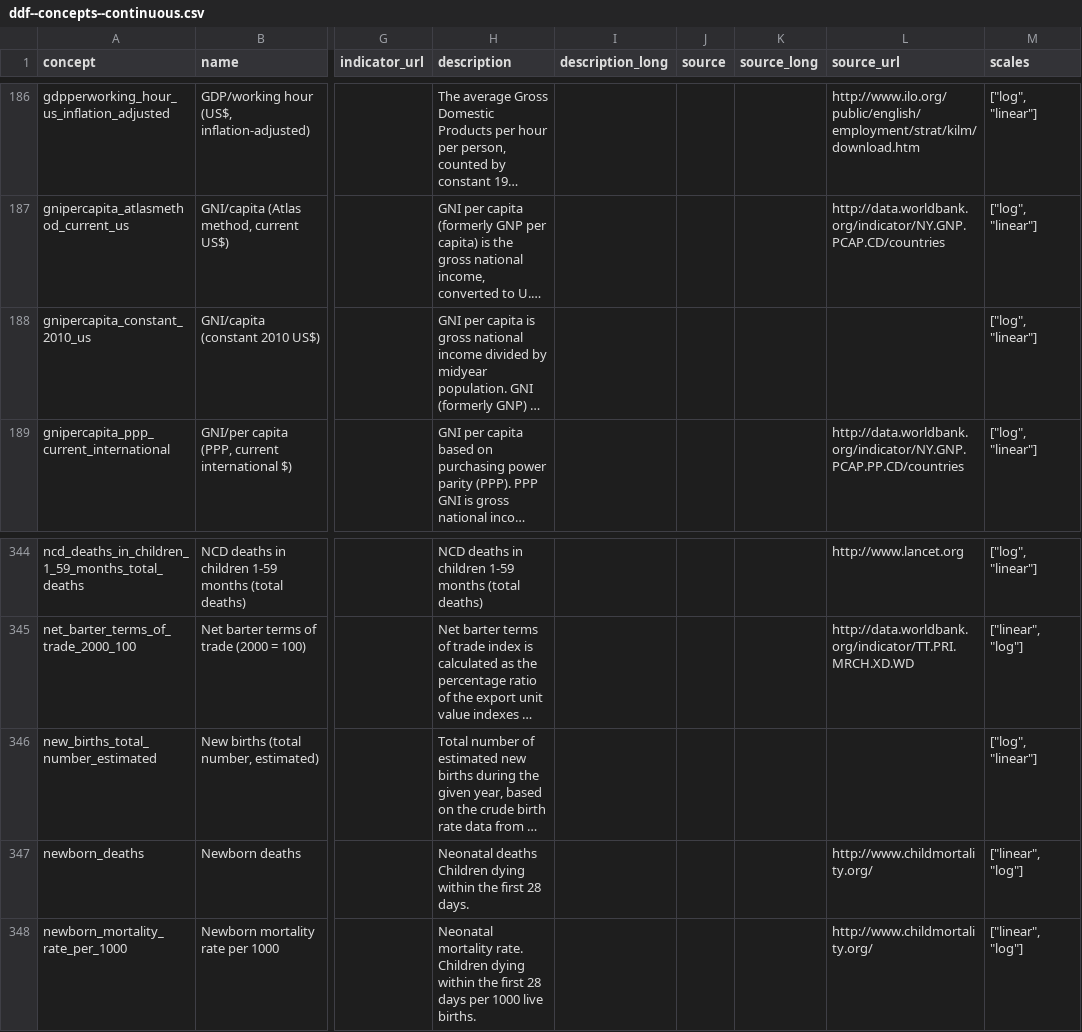
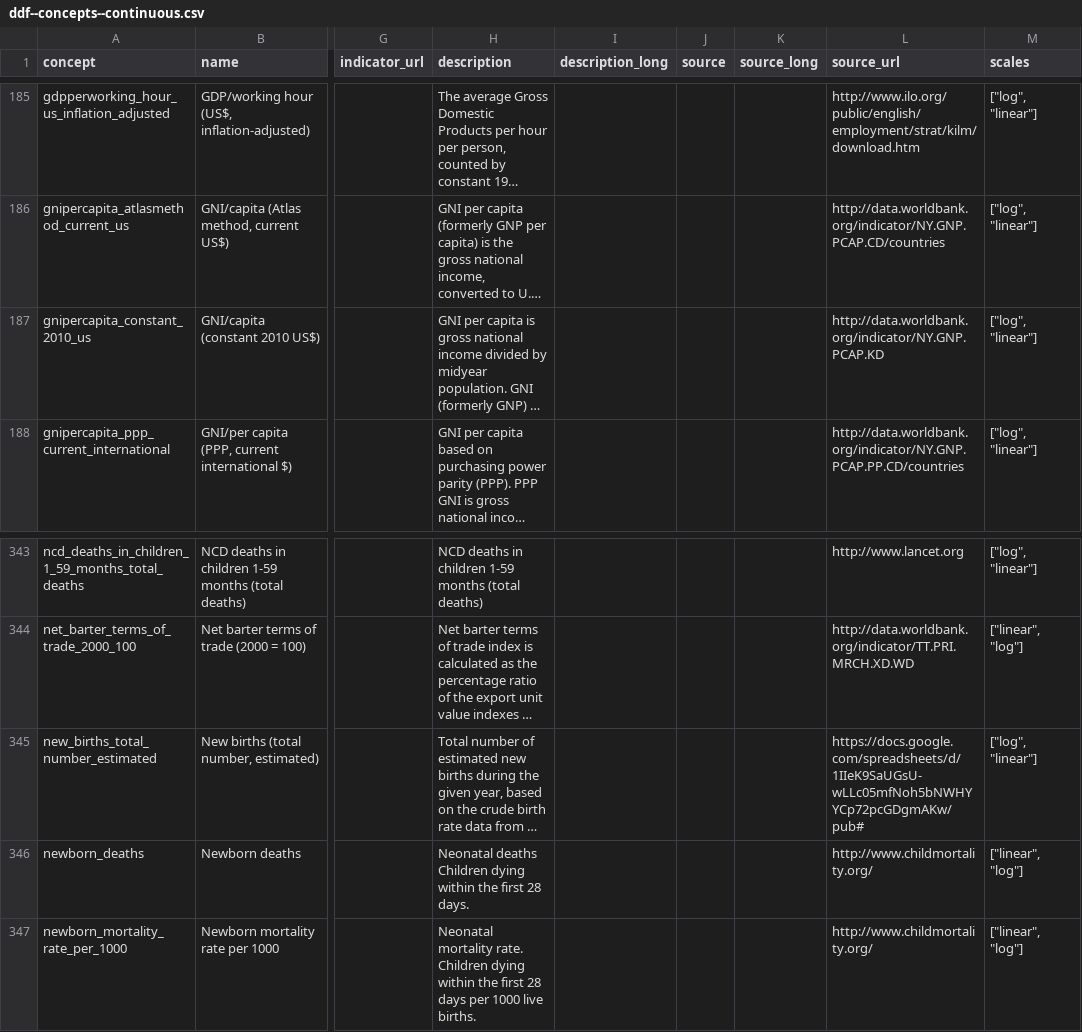
Before and after one commit to open-numbers/ddf--gapminder--ontology, a CSV file: ddf--concepts--continuous.csv, drawn as a sheet; only a part is shown, gaps mark what is left out; long unchanged cells end in …; addresses are those after the commit; the diff covers the shown part only; the diff names each change by its address in the sheet, - before the commit and + after, or states it on an @@ line.

Commit message:
add missing source_urls

```diff
--- a/ddf--concepts--continuous.csv
+++ b/ddf--concepts--continuous.csv
-L187 (source_url): (empty)
+L187 (source_url): http://data.worldbank.org/indicator/NY.GNP.PCAP.KD
-L345 (source_url): (empty)
+L345 (source_url): https://docs.google.com/spreadsheets/d/1IIeK9SaUGsU-wLLc05mfNoh5bNWHYYCp72pcGDgmAKw/pub#
```
Also changed, not shown: 2 removed rows and 12 edited cells elsewhere in this file.
